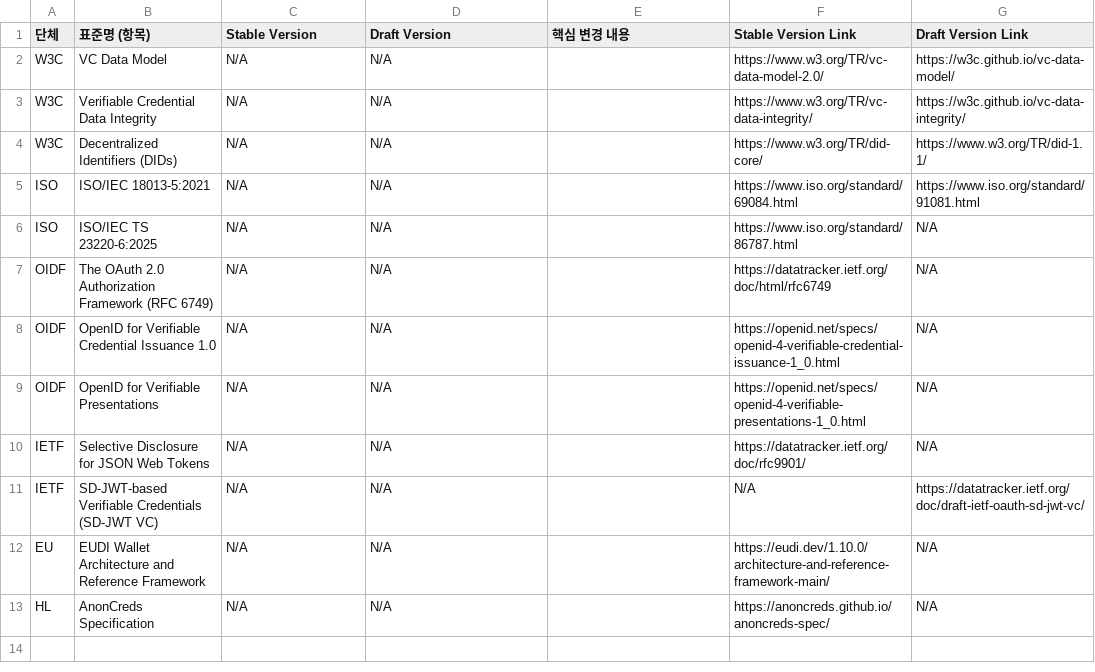
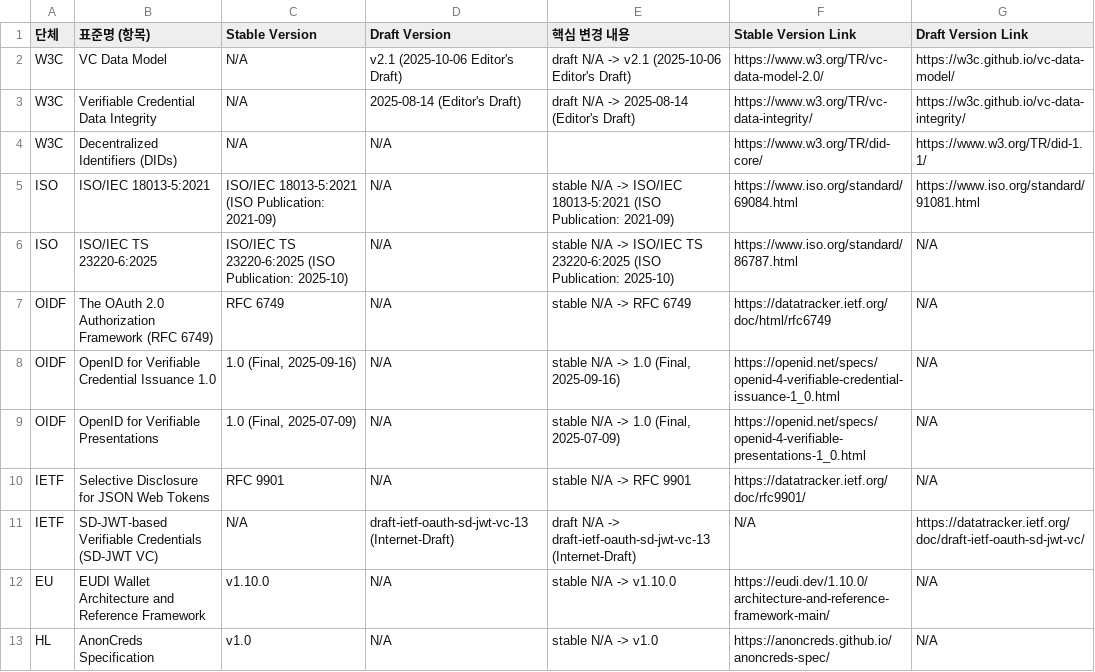
Before and after one commit to yoongyu-lee/standards-version-tracker, a CSV file: standards.csv, drawn as a sheet.

Commit message:
chore: update standards versions

```diff
--- a/standards.csv
+++ b/standards.csv
@@ -1,13 +1,13 @@
 단체,표준명 (항목),Stable Version,Draft Version,핵심 변경 내용,Stable Version Link,Draft Version Link
-W3C,VC Data Model,N/A,N/A,,https://www.w3.org/TR/vc-data-model-2.0/,https://w3c.github.io/vc-data-model/
-W3C,Verifiable Credential Data Integrity,N/A,N/A,,https://www.w3.org/TR/vc-data-integrity/,https://w3c.github.io/vc-data-integrity/
+W3C,VC Data Model,N/A,v2.1 (2025-10-06 Editor's Draft),draft N/A -> v2.1 (2025-10-06 Editor's Draft),https://www.w3.org/TR/vc-data-model-2.0/,https://w3c.github.io/vc-data-model/
+W3C,Verifiable Credential Data Integrity,N/A,2025-08-14 (Editor's Draft),draft N/A -> 2025-08-14 (Editor's Draft),https://www.w3.org/TR/vc-data-integrity/,https://w3c.github.io/vc-data-integrity/
 W3C,Decentralized Identifiers (DIDs),N/A,N/A,,https://www.w3.org/TR/did-core/,https://www.w3.org/TR/did-1.1/
-ISO,ISO/IEC 18013-5:2021,N/A,N/A,,https://www.iso.org/standard/69084.html,https://www.iso.org/standard/91081.html
-ISO,ISO/IEC TS 23220-6:2025,N/A,N/A,,https://www.iso.org/standard/86787.html,N/A
-OIDF,The OAuth 2.0 Authorization Framework (RFC 6749),N/A,N/A,,https://datatracker.ietf.org/doc/html/rfc6749,N/A
-OIDF,OpenID for Verifiable Credential Issuance 1.0,N/A,N/A,,https://openid.net/specs/openid-4-verifiable-credential-issuance-1_0.html,N/A
-OIDF,OpenID for Verifiable Presentations,N/A,N/A,,https://openid.net/specs/openid-4-verifiable-presentations-1_0.html,N/A
-IETF,Selective Disclosure for JSON Web Tokens,N/A,N/A,,https://datatracker.ietf.org/doc/rfc9901/,N/A
-IETF,SD-JWT-based Verifiable Credentials (SD-JWT VC),N/A,N/A,,N/A,https://datatracker.ietf.org/doc/draft-ietf-oauth-sd-jwt-vc/
-EU,EUDI Wallet Architecture and Reference Framework,N/A,N/A,,https://eudi.dev/1.10.0/architecture-and-reference-framework-main/,N/A
-HL,AnonCreds Specification,N/A,N/A,,https://anoncreds.github.io/anoncreds-spec/,N/A
+ISO,ISO/IEC 18013-5:2021,ISO/IEC 18013-5:2021 (ISO Publication: 2021-09),N/A,stable N/A -> ISO/IEC 18013-5:2021 (ISO Publication: 2021-09),https://www.iso.org/standard/69084.html,https://www.iso.org/standard/91081.html
+ISO,ISO/IEC TS 23220-6:2025,ISO/IEC TS 23220-6:2025 (ISO Publication: 2025-10),N/A,stable N/A -> ISO/IEC TS 23220-6:2025 (ISO Publication: 2025-10),https://www.iso.org/standard/86787.html,N/A
+OIDF,The OAuth 2.0 Authorization Framework (RFC 6749),RFC 6749,N/A,stable N/A -> RFC 6749,https://datatracker.ietf.org/doc/html/rfc6749,N/A
+OIDF,OpenID for Verifiable Credential Issuance 1.0,"1.0 (Final, 2025-09-16)",N/A,"stable N/A -> 1.0 (Final, 2025-09-16)",https://openid.net/specs/openid-4-verifiable-credential-issuance-1_0.html,N/A
+OIDF,OpenID for Verifiable Presentations,"1.0 (Final, 2025-07-09)",N/A,"stable N/A -> 1.0 (Final, 2025-07-09)",https://openid.net/specs/openid-4-verifiable-presentations-1_0.html,N/A
+IETF,Selective Disclosure for JSON Web Tokens,RFC 9901,N/A,stable N/A -> RFC 9901,https://datatracker.ietf.org/doc/rfc9901/,N/A
+IETF,SD-JWT-based Verifiable Credentials (SD-JWT VC),N/A,draft-ietf-oauth-sd-jwt-vc-13 (Internet-Draft),draft N/A -> draft-ietf-oauth-sd-jwt-vc-13 (Internet-Draft),N/A,https://datatracker.ietf.org/doc/draft-ietf-oauth-sd-jwt-vc/
+EU,EUDI Wallet Architecture and Reference Framework,v1.10.0,N/A,stable N/A -> v1.10.0,https://eudi.dev/1.10.0/architecture-and-reference-framework-main/,N/A
+HL,AnonCreds Specification,v1.0,N/A,stable N/A -> v1.0,https://anoncreds.github.io/anoncreds-spec/,N/A
```
Also changed, not shown: 1 other file.
